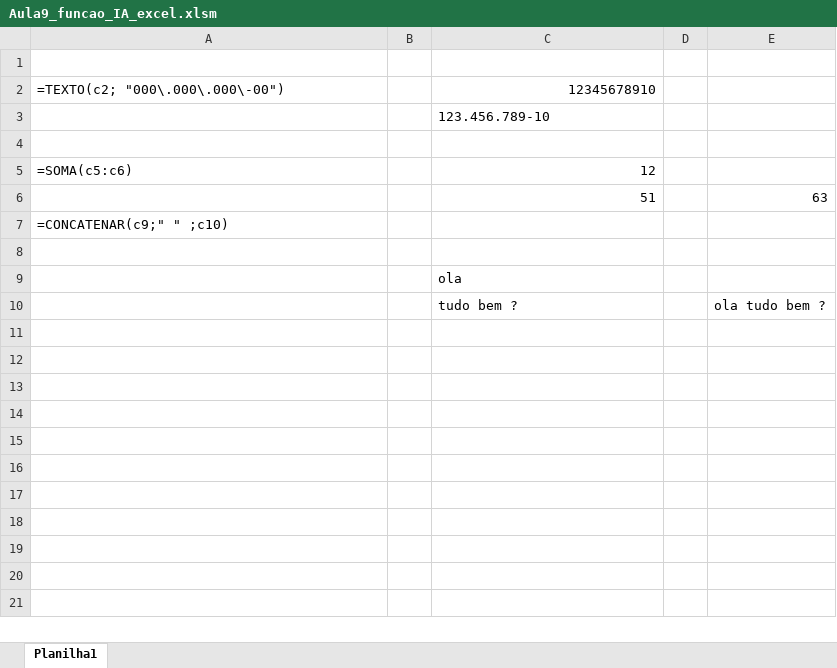
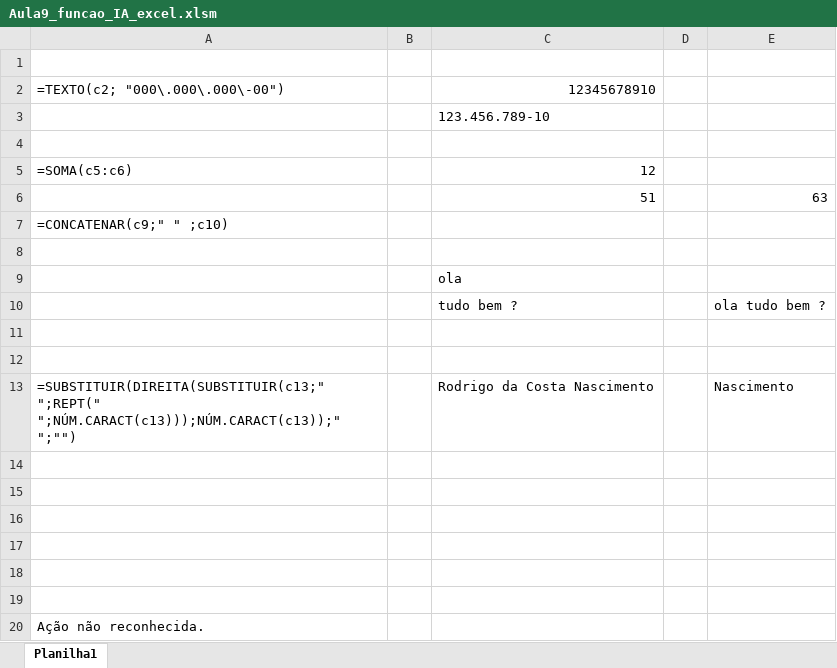
Before and after one commit to Rodr1goCN/EXCEL-POWER-BI, an Excel workbook: Excel/Userform/Aula9_funcao_IA_excel.xlsm, sheet Planilha1, drawn as a sheet; values as stored, in another font and other column widths than the file's, no borders; the diff names each change by its address in the sheet, - before the commit and + after, or states it on an @@ line.

Commit message:
Aula9_funcao_IA_excel

```diff
--- a/Excel/Userform/Aula9_funcao_IA_excel.xlsm (sheet Planilha1)
+++ b/Excel/Userform/Aula9_funcao_IA_excel.xlsm (sheet Planilha1)
+row 11: (empty)
+row 12: (empty)
+row 13: =SUBSTITUIR(DIREITA(SUBSTITUIR(c13;" ";REPT(" ";NÚM.CARACT(c13)));NÚM.CARACT(c13));" ";"") |  | Rodrigo da Costa Nascimento |  | Nascimento
+row 14: (empty)
+row 15: (empty)
+row 16: (empty)
+row 17: (empty)
+row 18: (empty)
+row 19: (empty)
+row 20: Ação não reconhecida.
```
